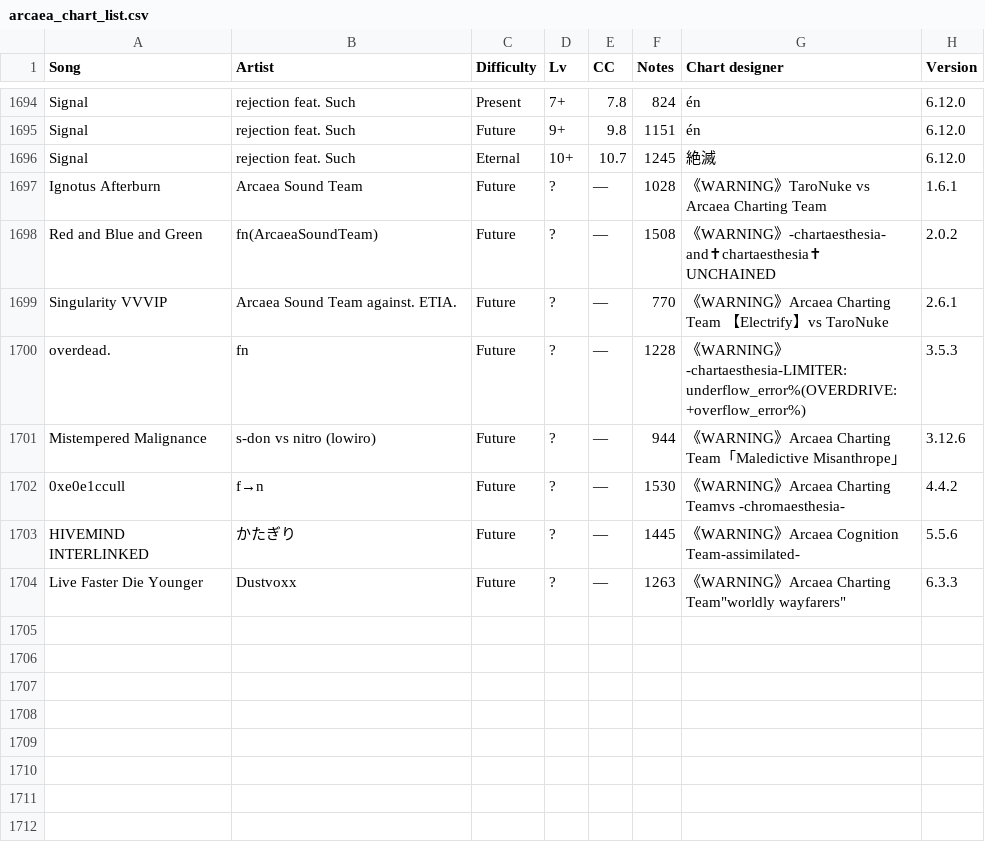
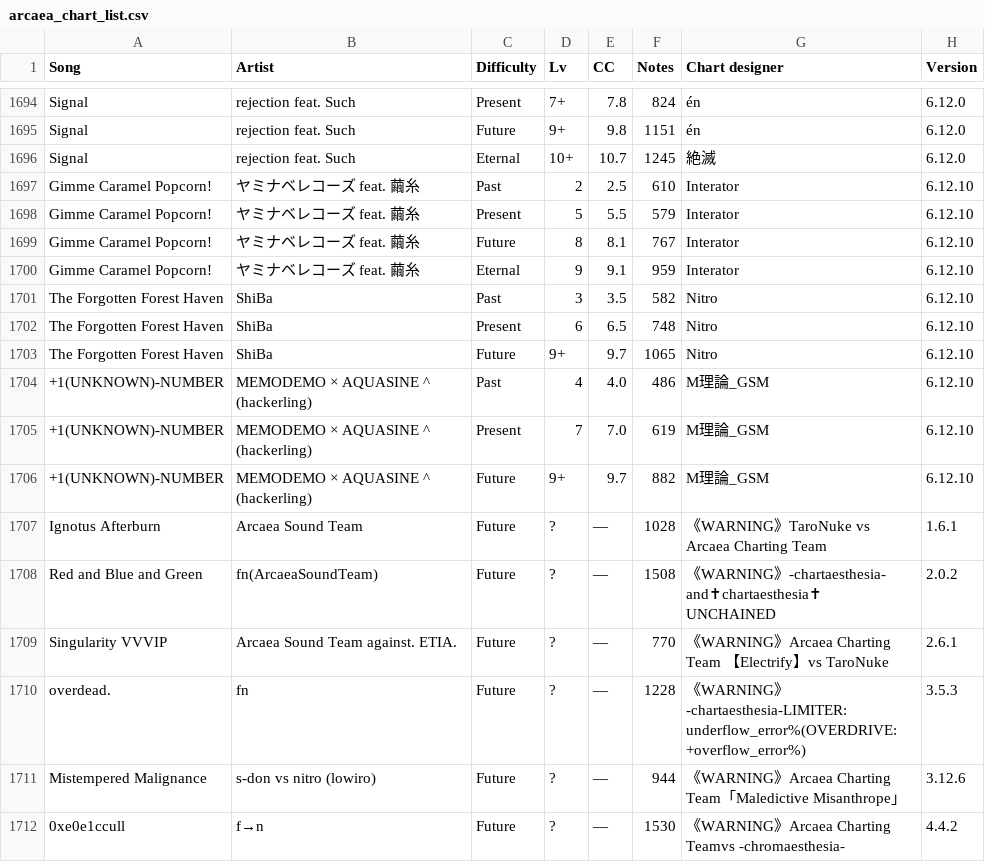
Before and after one commit to TechnicalVessel/Arcaea-Chart-List, a CSV file: arcaea_chart_list.csv, drawn as a sheet; only a part is shown, gaps mark what is left out; the shorter side is filled out with more unchanged rows.

Commit message:
add requirement to readme, update chart list with 6.12.10 charts

```diff
--- a/arcaea_chart_list.csv
+++ b/arcaea_chart_list.csv
@@ -1696,2 +1696,12 @@ Signal,rejection feat. Such,Future,9+,9.8,1151,én,6.12.0
 Signal,rejection feat. Such,Eternal,10+,10.7,1245,絶滅,6.12.0
+Gimme Caramel Popcorn!,ヤミナベレコーズ feat. 繭糸,Past,2,2.5,610,Interator,6.12.10
+Gimme Caramel Popcorn!,ヤミナベレコーズ feat. 繭糸,Present,5,5.5,579,Interator,6.12.10
+Gimme Caramel Popcorn!,ヤミナベレコーズ feat. 繭糸,Future,8,8.1,767,Interator,6.12.10
+Gimme Caramel Popcorn!,ヤミナベレコーズ feat. 繭糸,Eternal,9,9.1,959,Interator,6.12.10
+The Forgotten Forest Haven,ShiBa,Past,3,3.5,582,Nitro,6.12.10
+The Forgotten Forest Haven,ShiBa,Present,6,6.5,748,Nitro,6.12.10
+The Forgotten Forest Haven,ShiBa,Future,9+,9.7,1065,Nitro,6.12.10
++1(UNKNOWN)-NUMBER, MEMODEMO × AQUASINE ^ (hackerling),Past,4,4.0,486,M理論_GSM,6.12.10
++1(UNKNOWN)-NUMBER, MEMODEMO × AQUASINE ^ (hackerling),Present,7,7.0,619,M理論_GSM,6.12.10
++1(UNKNOWN)-NUMBER, MEMODEMO × AQUASINE ^ (hackerling),Future,9+,9.7,882,M理論_GSM,6.12.10
 Ignotus Afterburn,Arcaea Sound Team,Future,?,—,1028,《WARNING》TaroNuke vs Arcaea Charting Team,1.6.1
```
Also changed, not shown: 1 other file.
